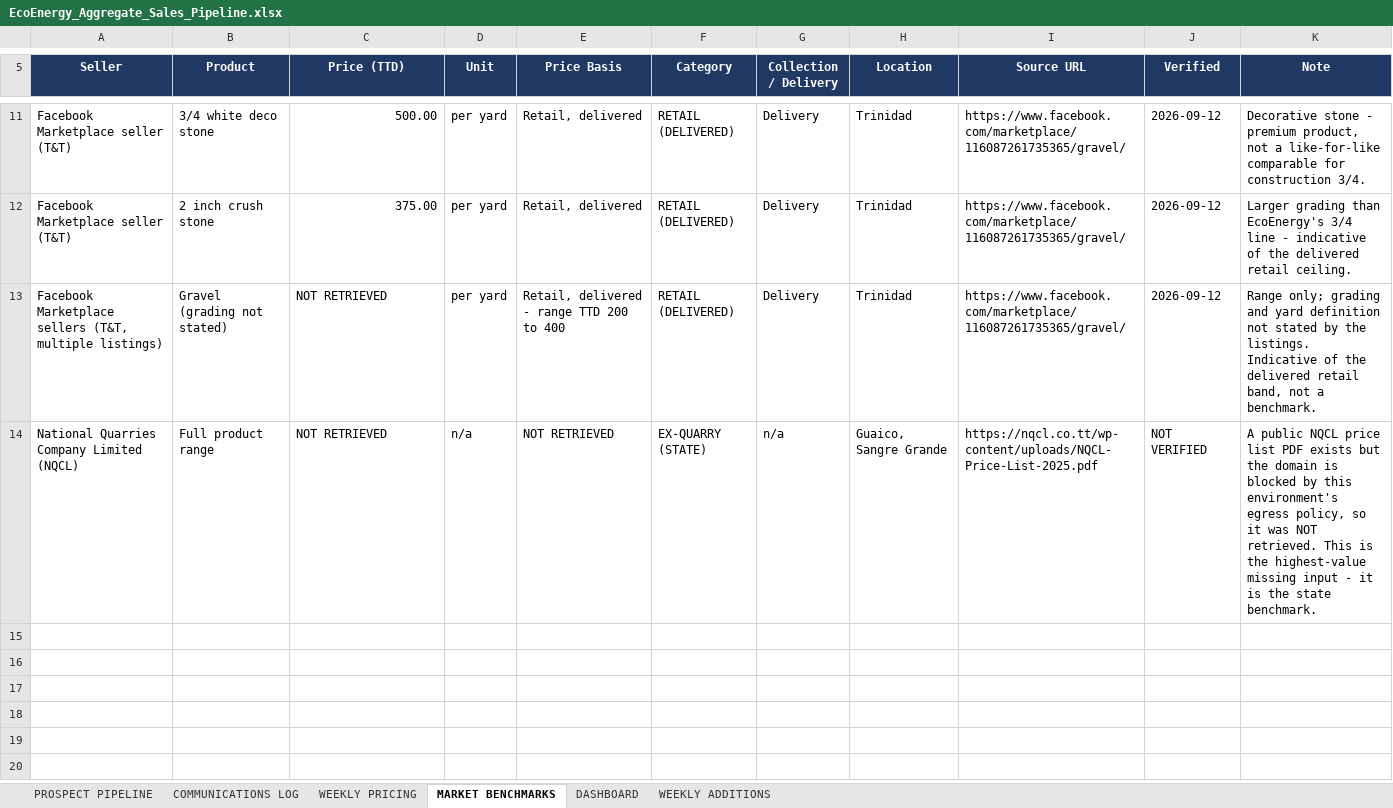
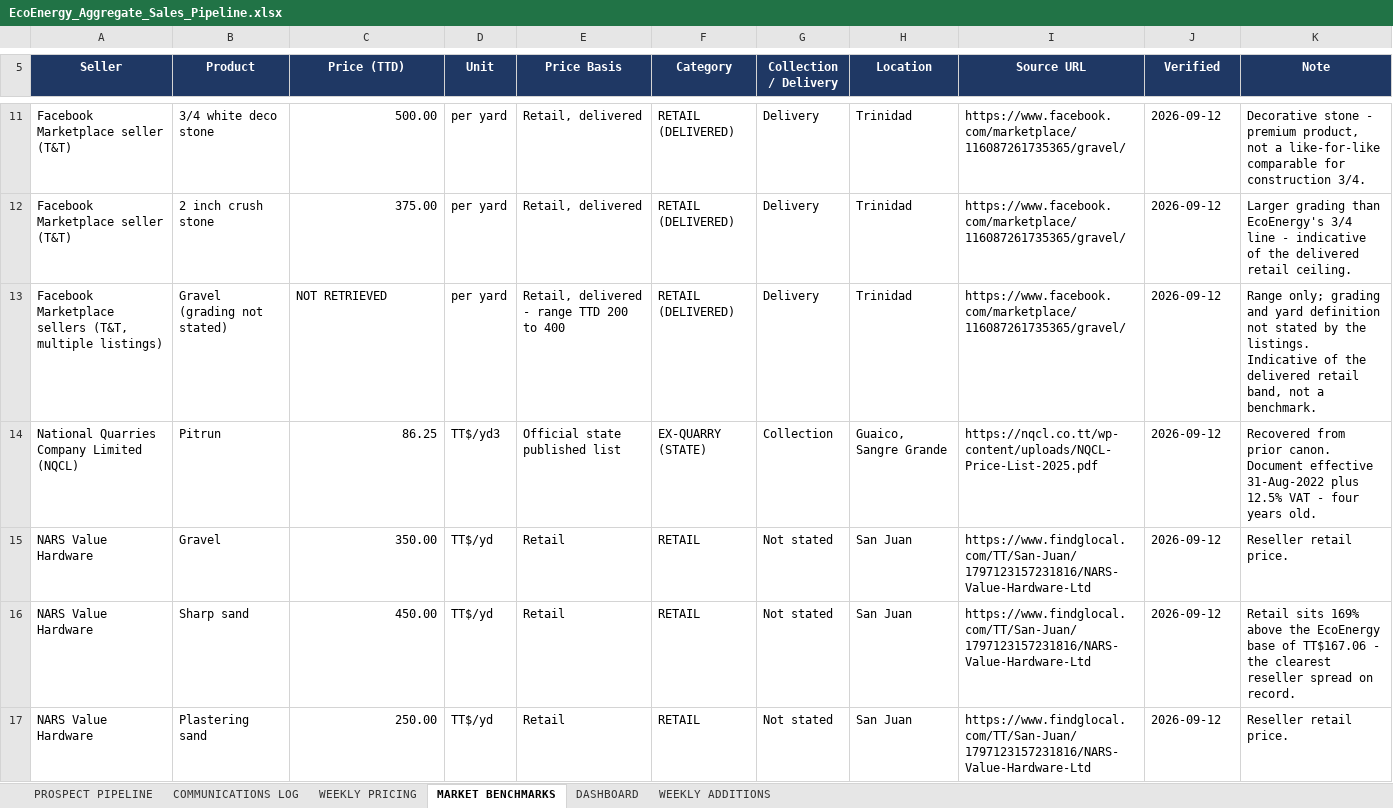
Before and after one commit to Deathdealer09/iseldoran-wiki, an Excel workbook: ecoenergy/EcoEnergy_Aggregate_Sales_Pipeline.xlsx, sheet MARKET BENCHMARKS, drawn as a sheet; only a part is shown, gaps mark what is left out; values as stored, in another font and other column widths than the file's, no borders; the diff covers the shown part only; the diff names each change by its address in the sheet, - before the commit and + after, or states it on an @@ line.

```diff
--- a/ecoenergy/EcoEnergy_Aggregate_Sales_Pipeline.xlsx (sheet MARKET BENCHMARKS)
+++ b/ecoenergy/EcoEnergy_Aggregate_Sales_Pipeline.xlsx (sheet MARKET BENCHMARKS)
-B14 (Product): Full product range
+B14 (Product): Pitrun
-C14 (Price (TTD)): NOT RETRIEVED
+C14 (Price (TTD)): 86.25
-C14 alignment: left
+C14 alignment: right
-D14 (Unit): n/a
+D14 (Unit): TT$/yd3
-E14 (Price Basis): NOT RETRIEVED
+E14 (Price Basis): Official state published list
-G14 (Collection / Delivery): n/a
+G14 (Collection / Delivery): Collection
-J14 (Verified): NOT VERIFIED
+J14 (Verified): 2026-09-12
-K14 (Note): A public NQCL price list PDF exists but the domain is blocked by this environment's egress policy, so it was NOT retrieved. This is the highest-value missing input - it is the state benchmark.
+K14 (Note): Recovered from prior canon. Document effective 31-Aug-2022 plus 12.5% VAT - four years old.
+row 15: NARS Value Hardware | Gravel | 350.00 | TT$/yd | Retail | RETAIL | Not stated | San Juan | https://www.findglocal.com/TT/San-Juan/1797123157231816/NARS-Value-Hardware-Ltd | 2026-09-12 | Reseller retail price.
+row 16: NARS Value Hardware | Sharp sand | 450.00 | TT$/yd | Retail | RETAIL | Not stated | San Juan | https://www.findglocal.com/TT/San-Juan/1797123157231816/NARS-Value-Hardware-Ltd | 2026-09-12 | Retail sits 169% above the EcoEnergy base of TT$167.06 - the clearest reseller spread on record.
+row 17: NARS Value Hardware | Plastering sand | 250.00 | TT$/yd | Retail | RETAIL | Not stated | San Juan | https://www.findglocal.com/TT/San-Juan/1797123157231816/NARS-Value-Hardware-Ltd | 2026-09-12 | Reseller retail price.
```
Also changed, not shown: 10 added rows and 1 edited cell elsewhere in this sheet, sheet PROSPECT PIPELINE, sheet WEEKLY ADDITIONS, sheet WEEKLY PRICING, sheet DASHBOARD, sheet COMMUNICATIONS LOG, 12 other files.
